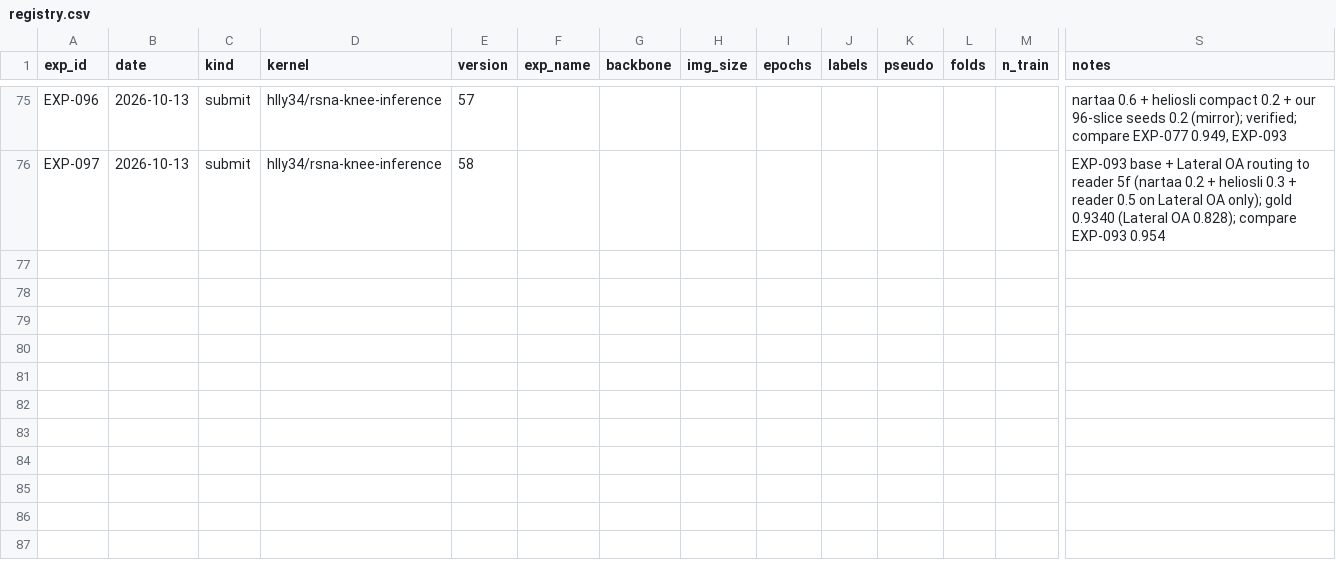
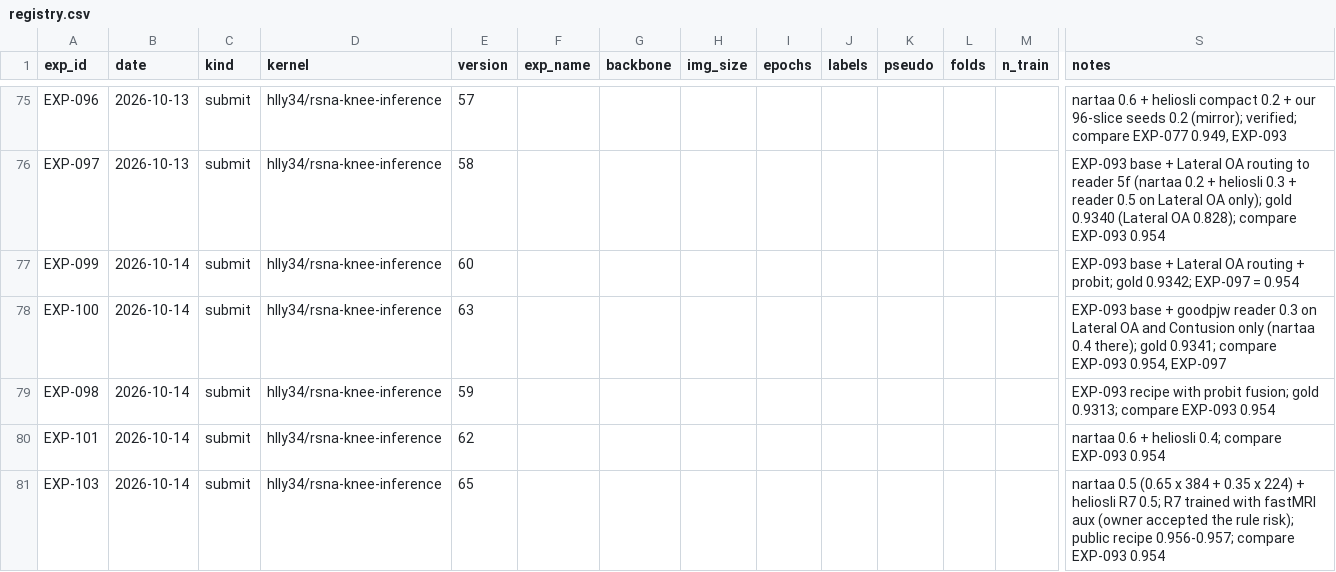
Before and after one commit to hllj/rsna-knee-abnormality-detection, a CSV file: experiments/registry.csv, drawn as a sheet; only a part is shown, gaps mark what is left out; rows hold the shown columns only; the diff names each change by its address in the sheet, - before the commit and + after, or states it on an @@ line.

```diff
--- a/experiments/registry.csv
+++ b/experiments/registry.csv
+row 77: EXP-099 | 2026-10-14 | submit | hlly34/rsna-knee-inference | 60 |  |  |  |  |  |  |  |  | EXP-093 base + Lateral OA routing + probit; gold 0.9342; EXP-097 = 0.954
+row 78: EXP-100 | 2026-10-14 | submit | hlly34/rsna-knee-inference | 63 |  |  |  |  |  |  |  |  | EXP-093 base + goodpjw reader 0.3 on Lateral OA and Contusion only (nartaa 0.4 there); gold 0.9341; compare EXP-093 0.954, EXP-097
+row 79: EXP-098 | 2026-10-14 | submit | hlly34/rsna-knee-inference | 59 |  |  |  |  |  |  |  |  | EXP-093 recipe with probit fusion; gold 0.9313; compare EXP-093 0.954
+row 80: EXP-101 | 2026-10-14 | submit | hlly34/rsna-knee-inference | 62 |  |  |  |  |  |  |  |  | nartaa 0.6 + heliosli 0.4; compare EXP-093 0.954
+row 81: EXP-103 | 2026-10-14 | submit | hlly34/rsna-knee-inference | 65 |  |  |  |  |  |  |  |  | nartaa 0.5 (0.65 x 384 + 0.35 x 224) + heliosli R7 0.5; R7 trained with fastMRI aux (owner accepted the rule risk); public recipe 0.956-0.957; compare EXP-093 0.954
```
Also changed, not shown: 2 other files.
